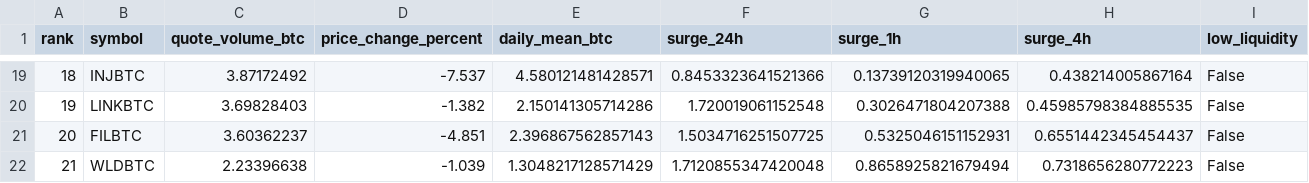
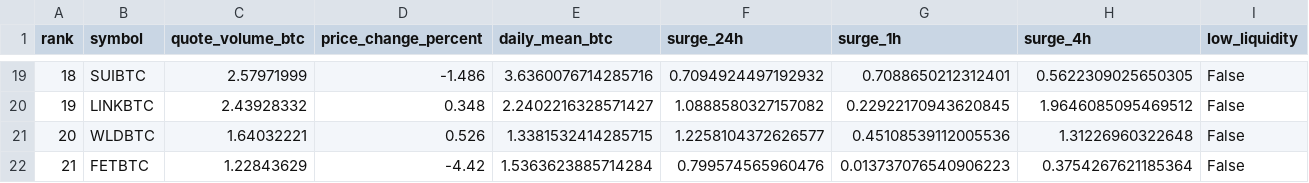
Before and after one commit to leeireum/binance-btc-volume, a CSV file: data/volume.csv, drawn as a sheet; only a part is shown, gaps mark what is left out; the diff covers the shown part only.

```diff
--- a/data/volume.csv
+++ b/data/volume.csv
@@ -19,4 +19,4 @@ rank,symbol,quote_volume_btc,price_change_percent,daily_mean_btc,surge_24h,surge
-18,INJBTC,3.87172492,-7.537,4.580121481428571,0.8453323641521366,0.13739120319940065,0.438214005867164,False
-19,LINKBTC,3.69828403,-1.382,2.150141305714286,1.720019061152548,0.3026471804207388,0.45985798384885535,False
-20,FILBTC,3.60362237,-4.851,2.396867562857143,1.5034716251507725,0.5325046151152931,0.6551442345454437,False
-21,WLDBTC,2.23396638,-1.039,1.3048217128571429,1.7120855347420048,0.8658925821679494,0.7318656280772223,False
+18,SUIBTC,2.57971999,-1.486,3.6360076714285716,0.7094924497192932,0.7088650212312401,0.5622309025650305,False
+19,LINKBTC,2.43928332,0.348,2.2402216328571427,1.0888580327157082,0.22922170943620845,1.9646085095469512,False
+20,WLDBTC,1.64032221,0.526,1.3381532414285715,1.2258104372626577,0.45108539112005536,1.31226960322648,False
+21,FETBTC,1.22843629,-4.42,1.5363623885714284,0.799574565960476,0.013737076540906223,0.3754267621185364,False
```
Also changed, not shown: 149 edited cells elsewhere in this file, data/surge.csv, 9 other files.
